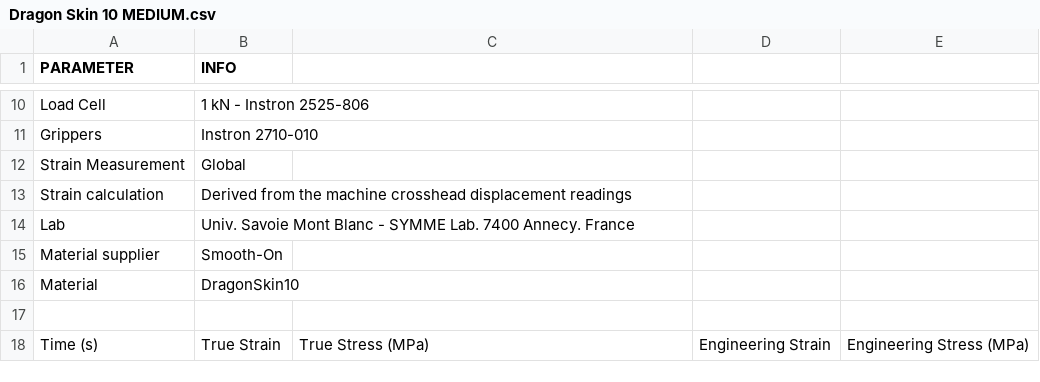
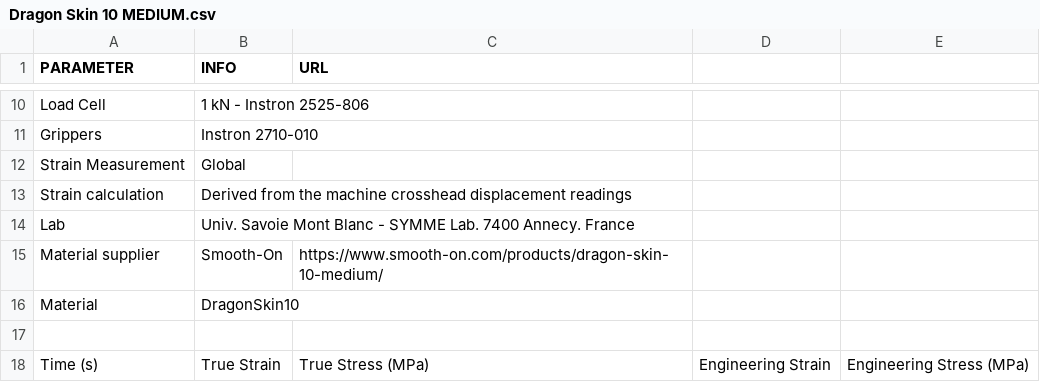
Before and after one commit to LucMarechal/Soft-Robotics-Materials-Database, a CSV file: Tensile-Tests-Data/Dragon Skin 10 MEDIUM.csv, drawn as a sheet; only a part is shown, gaps mark what is left out; the diff names each change by its address in the sheet, - before the commit and + after, or states it on an @@ line.

Commit message:
Update Dragon Skin 10 MEDIUM.csv

```diff
--- a/Tensile-Tests-Data/Dragon Skin 10 MEDIUM.csv
+++ b/Tensile-Tests-Data/Dragon Skin 10 MEDIUM.csv
-C1: (empty)
+C1: URL
-C15 (URL): (empty)
+C15 (URL): https://www.smooth-on.com/products/dragon-skin-10-medium/
```
